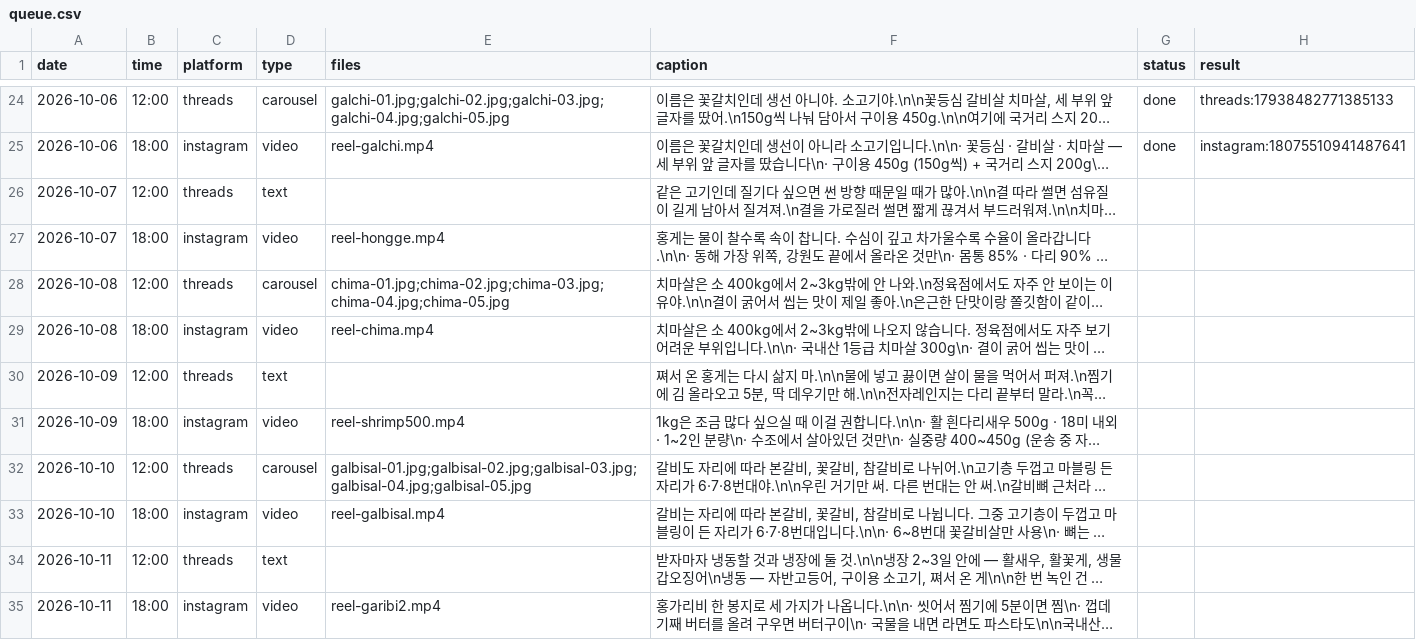
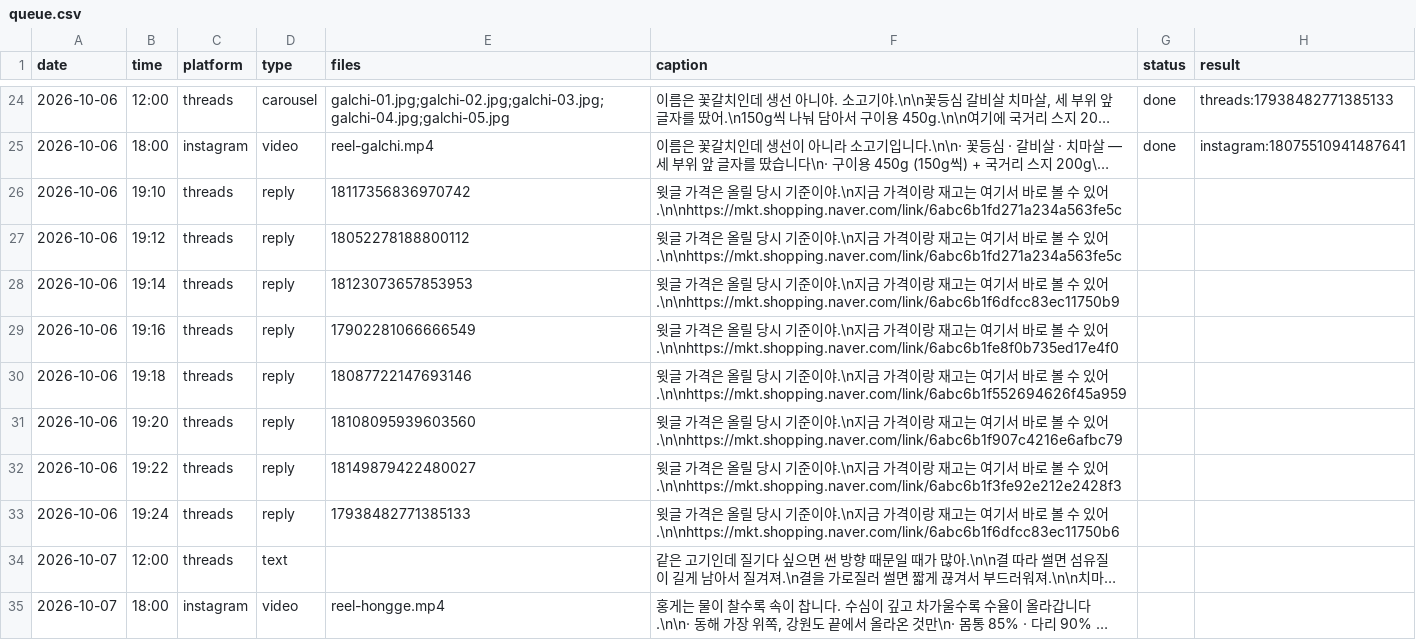
Before and after one commit to wonbi/hansang-auto, a CSV file: queue.csv, drawn as a sheet; only a part is shown, gaps mark what is left out; the shorter side is filled out with more unchanged rows; long unchanged cells end in …; the diff names each change by its address in the sheet, - before the commit and + after, or states it on an @@ line.

Commit message:
발행된 쓰레드 8건에 답글 예약 — 가격 정정 + 마케팅 링크

```diff
--- a/queue.csv
+++ b/queue.csv
+row 26: 2026-10-06 | 19:10 | threads | reply | 18117356836970742 | 윗글 가격은 올릴 당시 기준이야.\n지금 가격이랑 재고는 여기서 바로 볼 수 있어.\n\nhttps://mkt.shopping.naver.com/link/6abc6b1fd271a234a563fe5c
+row 27: 2026-10-06 | 19:12 | threads | reply | 18052278188800112 | 윗글 가격은 올릴 당시 기준이야.\n지금 가격이랑 재고는 여기서 바로 볼 수 있어.\n\nhttps://mkt.shopping.naver.com/link/6abc6b1fd271a234a563fe5c
+row 28: 2026-10-06 | 19:14 | threads | reply | 18123073657853953 | 윗글 가격은 올릴 당시 기준이야.\n지금 가격이랑 재고는 여기서 바로 볼 수 있어.\n\nhttps://mkt.shopping.naver.com/link/6abc6b1f6dfcc83ec11750b9
+row 29: 2026-10-06 | 19:16 | threads | reply | 17902281066666549 | 윗글 가격은 올릴 당시 기준이야.\n지금 가격이랑 재고는 여기서 바로 볼 수 있어.\n\nhttps://mkt.shopping.naver.com/link/6abc6b1fe8f0b735ed17e4f0
+row 30: 2026-10-06 | 19:18 | threads | reply | 18087722147693146 | 윗글 가격은 올릴 당시 기준이야.\n지금 가격이랑 재고는 여기서 바로 볼 수 있어.\n\nhttps://mkt.shopping.naver.com/link/6abc6b1f552694626f45a959
+row 31: 2026-10-06 | 19:20 | threads | reply | 18108095939603560 | 윗글 가격은 올릴 당시 기준이야.\n지금 가격이랑 재고는 여기서 바로 볼 수 있어.\n\nhttps://mkt.shopping.naver.com/link/6abc6b1f907c4216e6afbc79
+row 32: 2026-10-06 | 19:22 | threads | reply | 18149879422480027 | 윗글 가격은 올릴 당시 기준이야.\n지금 가격이랑 재고는 여기서 바로 볼 수 있어.\n\nhttps://mkt.shopping.naver.com/link/6abc6b1f3fe92e212e2428f3
+row 33: 2026-10-06 | 19:24 | threads | reply | 17938482771385133 | 윗글 가격은 올릴 당시 기준이야.\n지금 가격이랑 재고는 여기서 바로 볼 수 있어.\n\nhttps://mkt.shopping.naver.com/link/6abc6b1f6dfcc83ec11750b6
```
